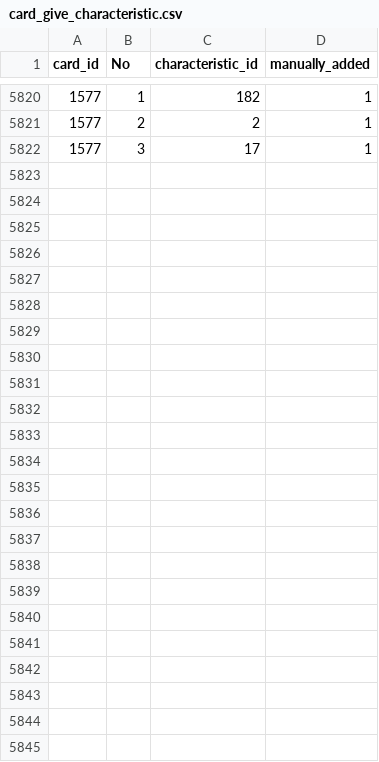
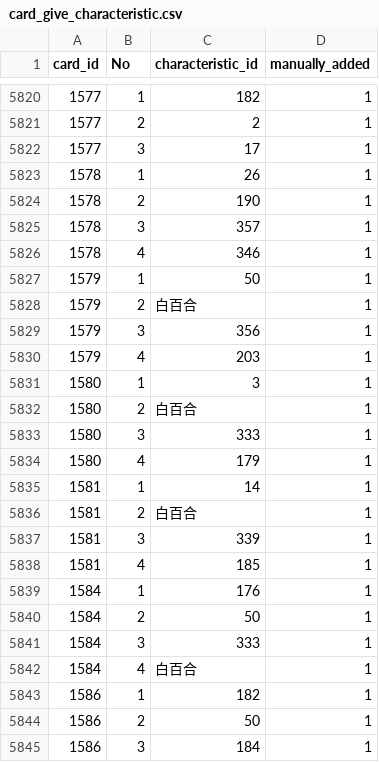
Before and after one commit to a1sareru/shoot300k, a CSV file: public/data/card_give_characteristic.csv, drawn as a sheet; only a part is shown, gaps mark what is left out.

```diff
--- a/public/data/card_give_characteristic.csv
+++ b/public/data/card_give_characteristic.csv
@@ -5822 +5822,24 @@ card_id,No,characteristic_id,manually_added
 1577,3,17,1
+1578,1,26,1
+1578,2,190,1
+1578,3,357,1
+1578,4,346,1
+1579,1,50,1
+1579,2,白百合,1
+1579,3,356,1
+1579,4,203,1
+1580,1,3,1
+1580,2,白百合,1
+1580,3,333,1
+1580,4,179,1
+1581,1,14,1
+1581,2,白百合,1
+1581,3,339,1
+1581,4,185,1
+1584,1,176,1
+1584,2,50,1
+1584,3,333,1
+1584,4,白百合,1
+1586,1,182,1
+1586,2,50,1
+1586,3,184,1
```
Also changed, not shown: public/data/card_give_characteristic_grow_list.csv, public/data/character_card.csv, 11 other files.
